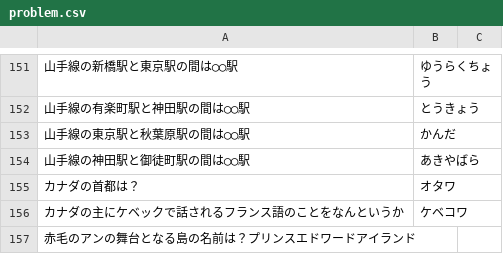
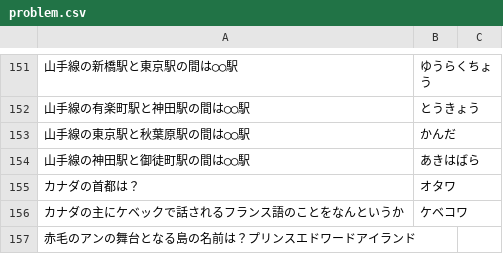
Before and after one commit to kota/chat_q, a CSV file: problem.csv, drawn as a sheet; only a part is shown, gaps mark what is left out; the diff names each change by its address in the sheet, - before the commit and + after, or states it on an @@ line.

Commit message:
Fix quiz

```diff
--- a/problem.csv
+++ b/problem.csv
-B154: あきやばら
+B154: あきはばら
```
